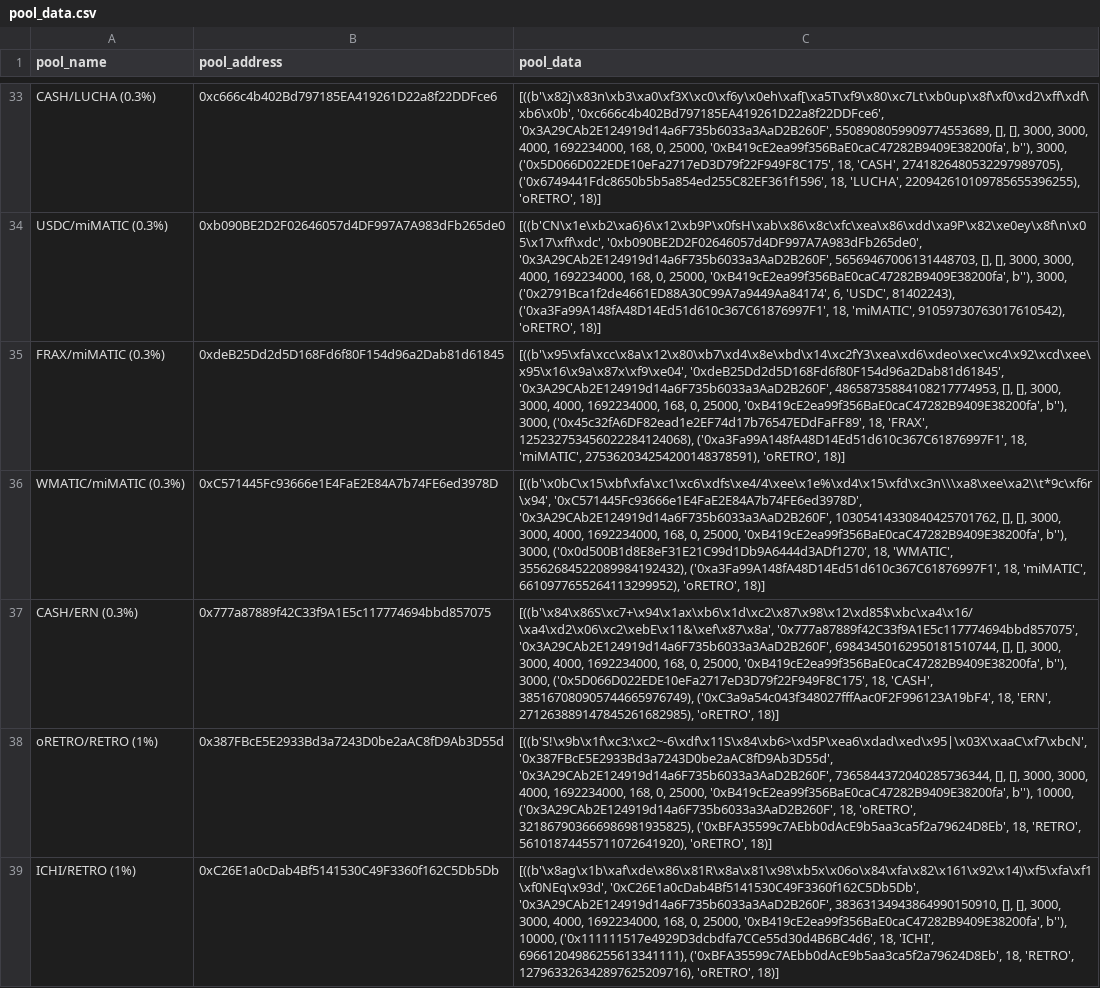
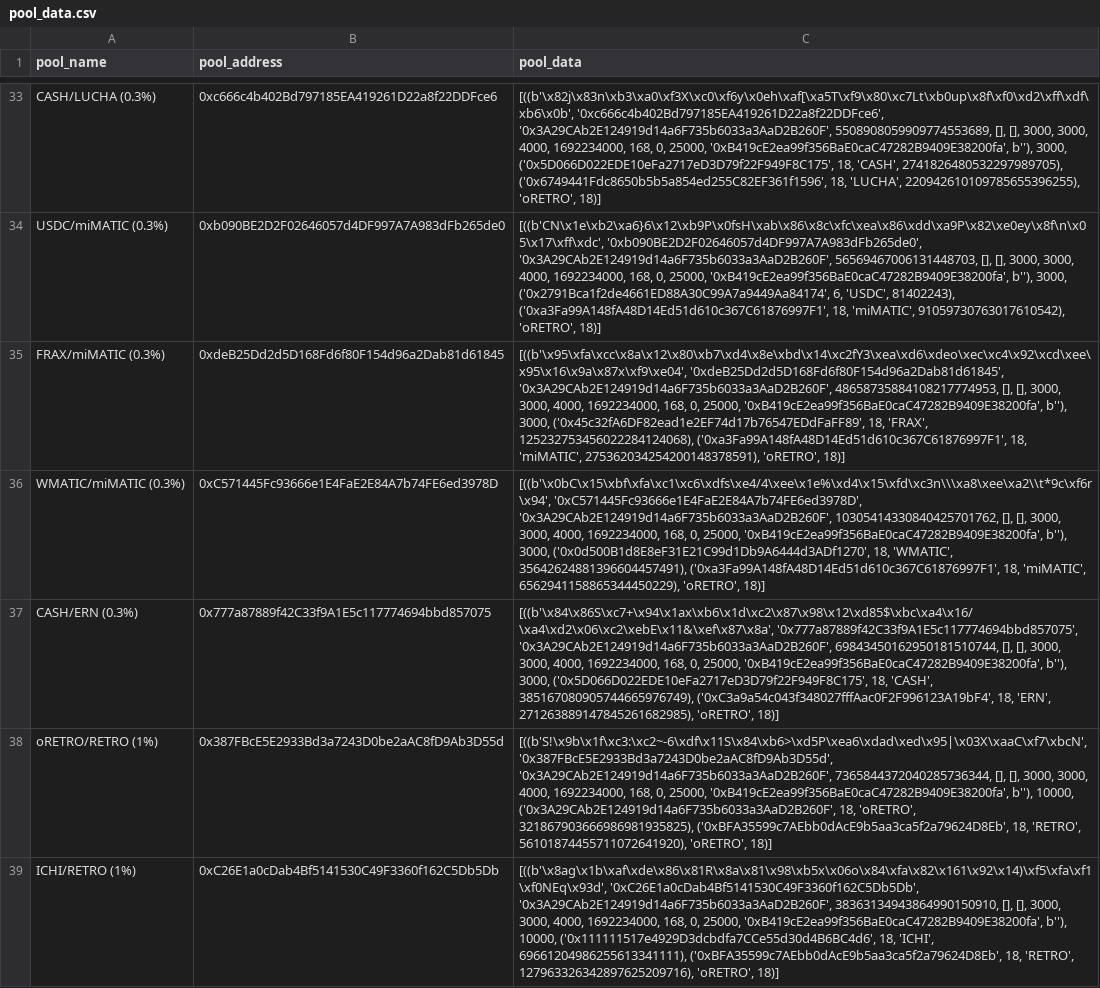
Before and after one commit to ALMIGHTYABE/Retro-Data, a CSV file: data/pool_data.csv, drawn as a sheet; only a part is shown, gaps mark what is left out; the diff covers the shown part only; the diff names each change by its address in the sheet, - before the commit and + after, or states it on an @@ line.

```diff
--- a/data/pool_data.csv
+++ b/data/pool_data.csv
-C36 (pool_data): …18, 'WMATIC', 35562684522089984192432), ('0xa3Fa99A148fA48D14Ed51d610c367C61876997F1', 18, 'miMATIC', 6610977655264113299952), 'oRETRO', 18)]
+C36 (pool_data): …18, 'WMATIC', 35642624881396604457491), ('0xa3Fa99A148fA48D14Ed51d610c367C61876997F1', 18, 'miMATIC', 6562941158865344450229), 'oRETRO', 18)]
```
Also changed, not shown: 16 edited cells elsewhere in this file, 1 other file.
